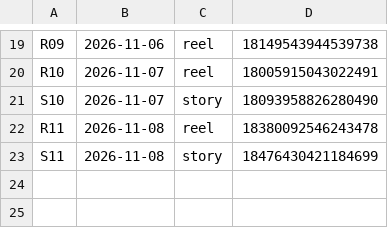
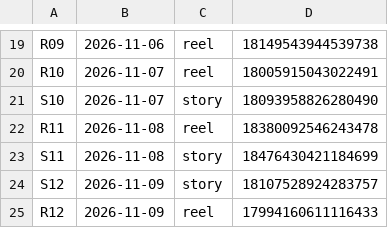
Before and after one commit to langtecnologias-cpu/lang-intelligence, a CSV file: postado.csv, drawn as a sheet; only a part is shown, gaps mark what is left out; the diff names each change by its address in the sheet, - before the commit and + after, or states it on an @@ line.

Commit message:
registro de postagem

```diff
--- a/postado.csv
+++ b/postado.csv
+row 24: S12 | 2026-11-09 | story | 18107528924283757
+row 25: R12 | 2026-11-09 | reel | 17994160611116433
```
